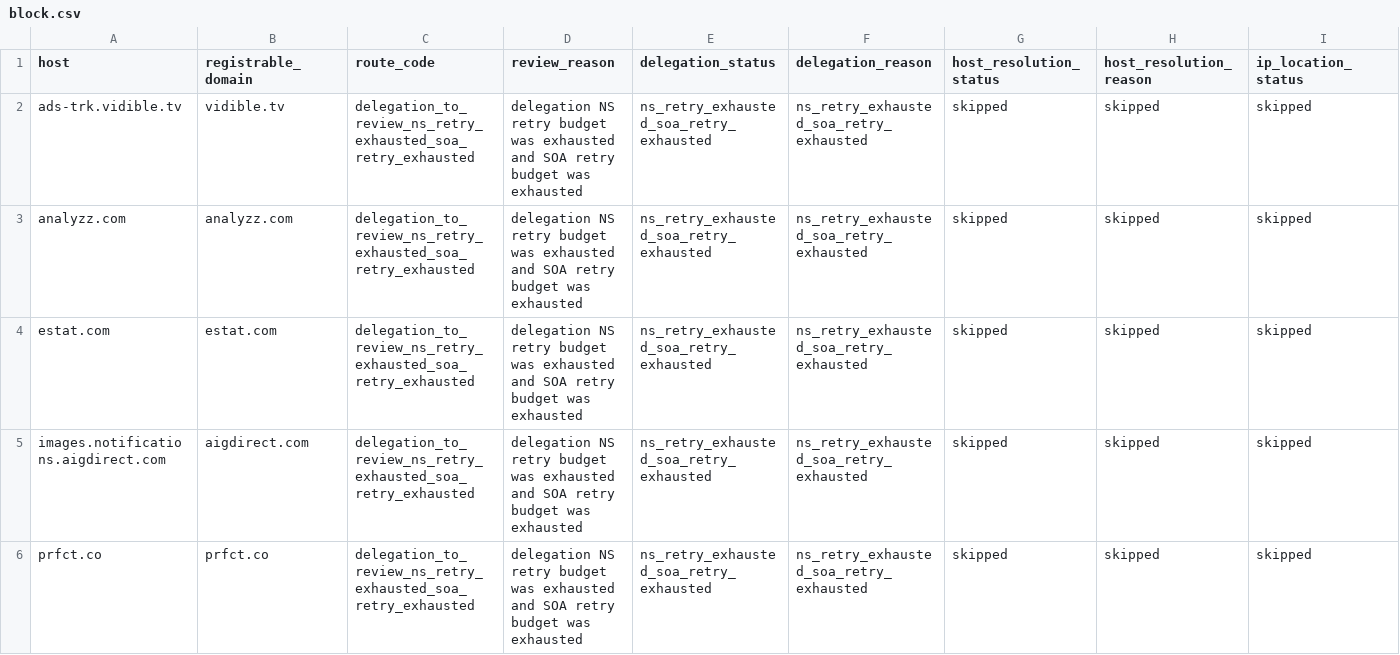
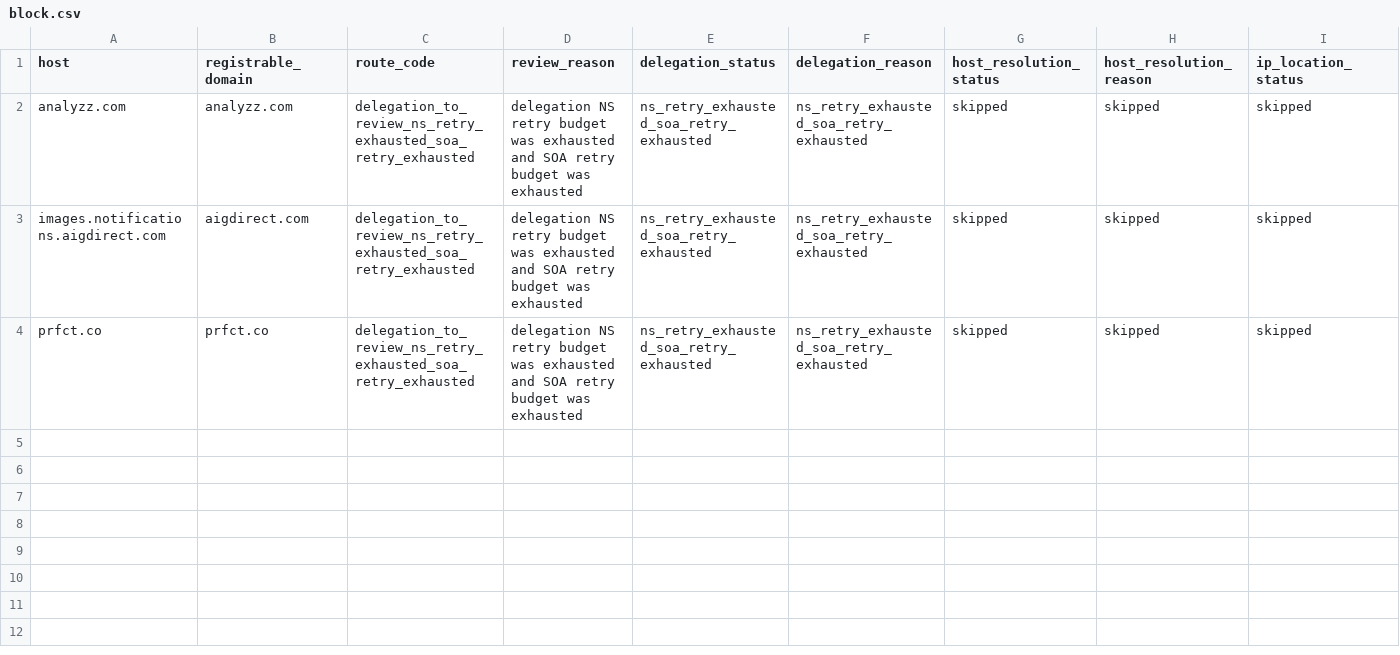
Before and after one commit to oxfa/niamodretlif, a CSV file: output/review/block.csv, drawn as a sheet; only a part is shown; rows hold the shown columns only; the diff names each change by its address in the sheet, - before the commit and + after, or states it on an @@ line.

```diff
--- a/output/review/block.csv
+++ b/output/review/block.csv
-row 2: ads-trk.vidible.tv | vidible.tv | delegation_to_review_ns_retry_exhausted_soa_retry_exhausted | delegation NS retry budget was exhausted and SOA retry budget was exhausted | ns_retry_exhausted_soa_retry_exhausted | ns_retry_exhausted_soa_retry_exhausted | skipped | skipped | skipped
-row 4: estat.com | estat.com | delegation_to_review_ns_retry_exhausted_soa_retry_exhausted | delegation NS retry budget was exhausted and SOA retry budget was exhausted | ns_retry_exhausted_soa_retry_exhausted | ns_retry_exhausted_soa_retry_exhausted | skipped | skipped | skipped
```
Also changed, not shown: 2 other files.
